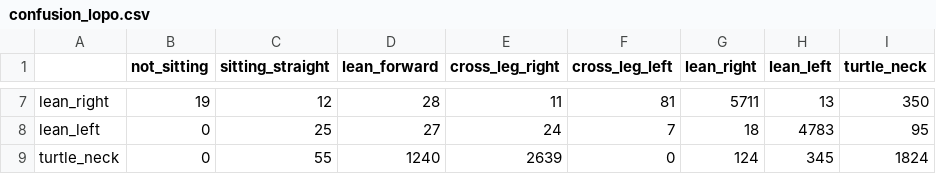
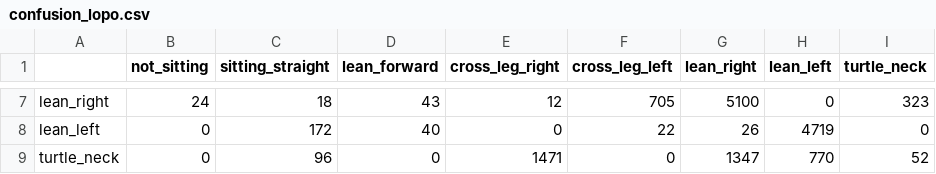
Before and after one commit to dahye1016/AI-Based-Personalized-Posture-Recognition-and-Concentration-Care-System, a CSV file: ml/runs/8cls/confusion_lopo.csv, drawn as a sheet; only a part is shown, gaps mark what is left out; the diff covers the shown part only; the diff names each change by its address in the sheet, - before the commit and + after, or states it on an @@ line.

```diff
--- a/ml/runs/8cls/confusion_lopo.csv
+++ b/ml/runs/8cls/confusion_lopo.csv
-B7 (not_sitting): 19
+B7 (not_sitting): 24
-C7 (sitting_straight): 12
+C7 (sitting_straight): 18
-D7 (lean_forward): 28
+D7 (lean_forward): 43
-E7 (cross_leg_right): 11
+E7 (cross_leg_right): 12
-F7 (cross_leg_left): 81
+F7 (cross_leg_left): 705
-G7 (lean_right): 5711
+G7 (lean_right): 5100
-H7 (lean_left): 13
+H7 (lean_left): 0
-I7 (turtle_neck): 350
+I7 (turtle_neck): 323
-C8 (sitting_straight): 25
+C8 (sitting_straight): 172
-D8 (lean_forward): 27
+D8 (lean_forward): 40
-E8 (cross_leg_right): 24
+E8 (cross_leg_right): 0
-F8 (cross_leg_left): 7
+F8 (cross_leg_left): 22
-G8 (lean_right): 18
+G8 (lean_right): 26
-H8 (lean_left): 4783
+H8 (lean_left): 4719
-I8 (turtle_neck): 95
+I8 (turtle_neck): 0
-C9 (sitting_straight): 55
+C9 (sitting_straight): 96
-D9 (lean_forward): 1240
+D9 (lean_forward): 0
-E9 (cross_leg_right): 2639
+E9 (cross_leg_right): 1471
-G9 (lean_right): 124
+G9 (lean_right): 1347
-H9 (lean_left): 345
+H9 (lean_left): 770
-I9 (turtle_neck): 1824
+I9 (turtle_neck): 52
```
Also changed, not shown: 27 edited cells elsewhere in this file, 13 other files.
